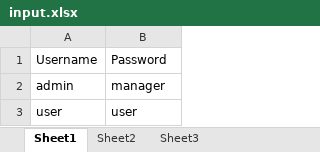
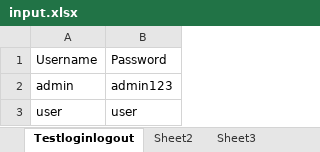
Before and after one commit to needravi/Automation, an Excel workbook: data/input.xlsx, sheet Testloginlogout, drawn as a sheet; values as stored, in another font and other column widths than the file's, no borders; the diff names each change by its address in the sheet, - before the commit and + after, or states it on an @@ line.

```diff
--- a/data/input.xlsx (sheet Testloginlogout)
+++ b/data/input.xlsx (sheet Testloginlogout)
-sheet tab: Sheet1
+sheet tab: Testloginlogout
-B2: manager
+B2: admin123
```
Also changed, not shown: result/Summary.xlsx, 28 other files.
